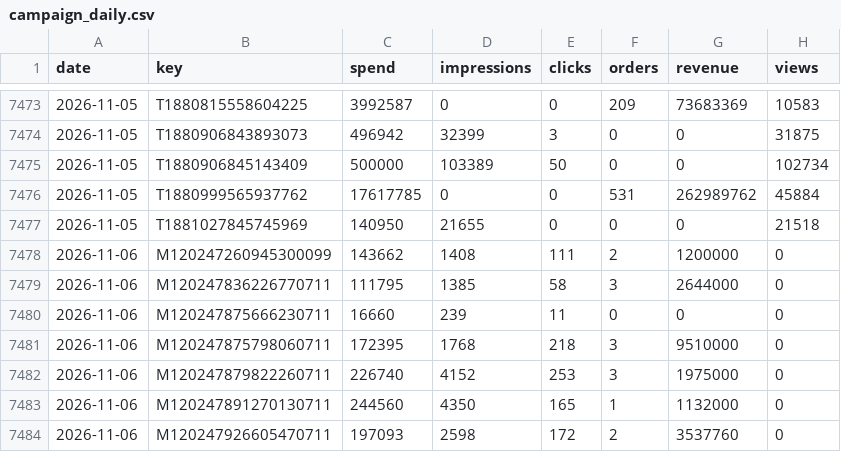
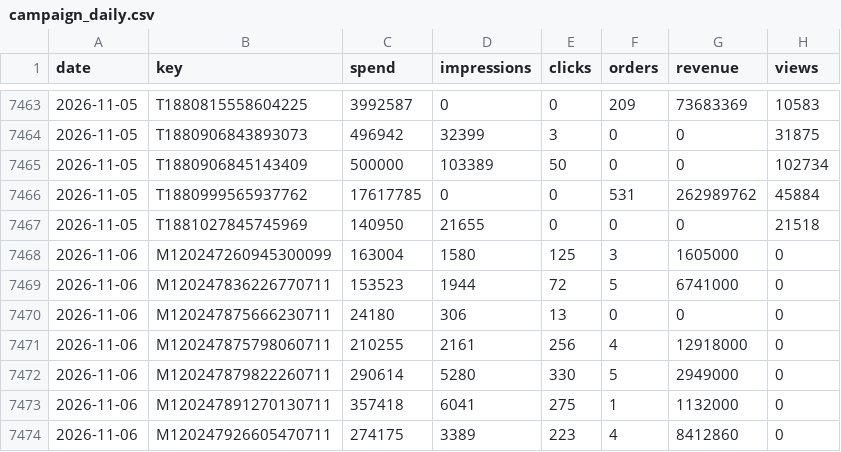
Before and after one commit to vynguyen-HO/ezs-dashboard, a CSV file: media/data/campaign_daily.csv, drawn as a sheet; only a part is shown, gaps mark what is left out; the diff covers the shown part only.

```diff
--- a/media/data/campaign_daily.csv
+++ b/media/data/campaign_daily.csv
@@ -7477,8 +7467,8 @@ date,key,spend,impressions,clicks,orders,revenue,views
 2026-11-05,T1881027845745969,140950,21655,0,0,0,21518
-2026-11-06,M120247260945300099,143662,1408,111,2,1200000,0
-2026-11-06,M120247836226770711,111795,1385,58,3,2644000,0
-2026-11-06,M120247875666230711,16660,239,11,0,0,0
-2026-11-06,M120247875798060711,172395,1768,218,3,9510000,0
-2026-11-06,M120247879822260711,226740,4152,253,3,1975000,0
-2026-11-06,M120247891270130711,244560,4350,165,1,1132000,0
-2026-11-06,M120247926605470711,197093,2598,172,2,3537760,0
+2026-11-06,M120247260945300099,163004,1580,125,3,1605000,0
+2026-11-06,M120247836226770711,153523,1944,72,5,6741000,0
+2026-11-06,M120247875666230711,24180,306,13,0,0,0
+2026-11-06,M120247875798060711,210255,2161,256,4,12918000,0
+2026-11-06,M120247879822260711,290614,5280,330,5,2949000,0
+2026-11-06,M120247891270130711,357418,6041,275,1,1132000,0
+2026-11-06,M120247926605470711,274175,3389,223,4,8412860,0
```
Also changed, not shown: 1 added row, 10 removed rows and 51 edited cells elsewhere in this file, media/data/meta_ads_daily.csv, media/data/tiktok_live_daily.csv, 1 other file.
